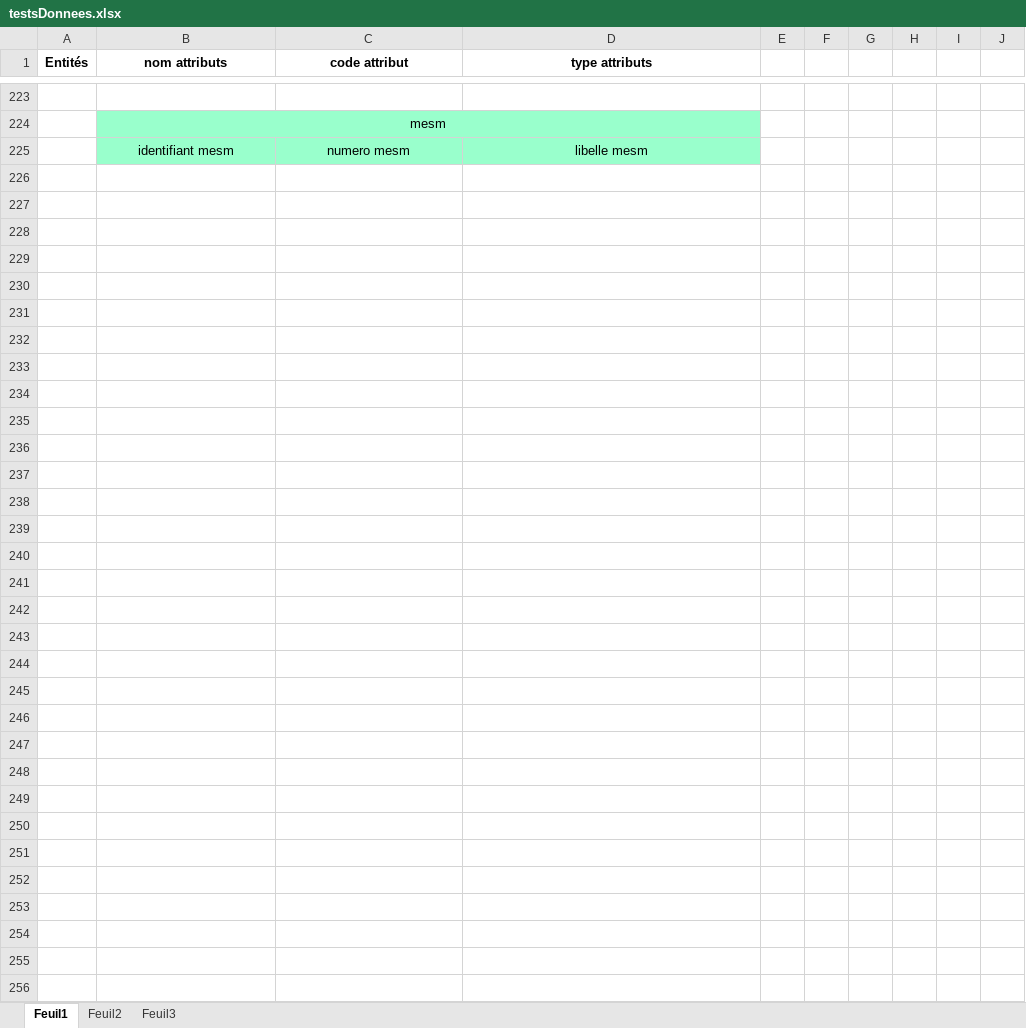
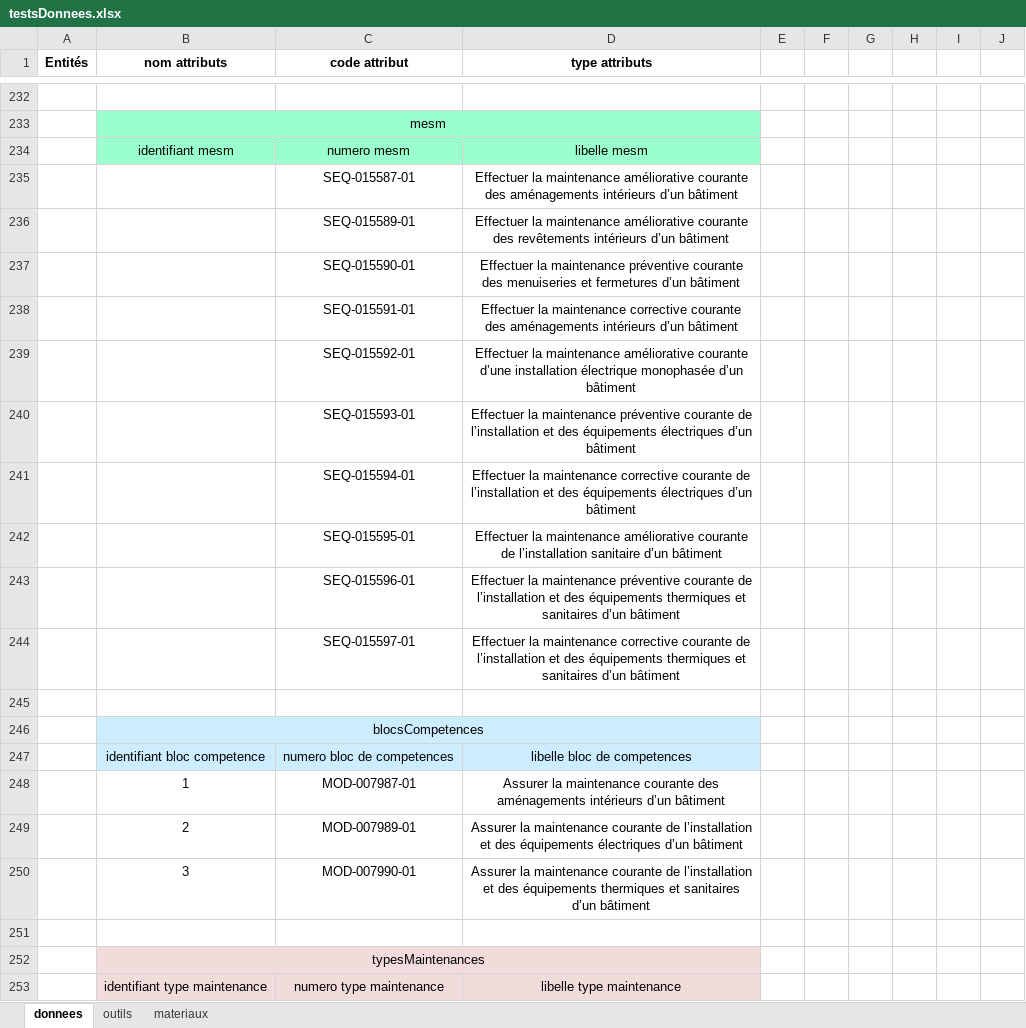
Before and after one commit to tancraft/Stage, an Excel workbook: DOCS/testsDonnees.xlsx, sheet donnees, drawn as a sheet; only a part is shown, gaps mark what is left out; values as stored, in another font and other column widths than the file's, no borders; the diff covers the shown part only; the diff names each change by its address in the sheet, - before the commit and + after, or states it on an @@ line.

Commit message:
25/02/2021 11:28:11,36

```diff
--- a/DOCS/testsDonnees.xlsx (sheet donnees)
+++ b/DOCS/testsDonnees.xlsx (sheet donnees)
-sheet tab: Feuil1
+sheet tab: donnees
-sheet tab: Feuil2
+sheet tab: outils
-sheet tab: Feuil3
+sheet tab: materiaux
+row 235:  |  | SEQ-015587-01 | Effectuer la maintenance améliorative courante des aménagements intérieurs d’un bâtiment
+row 236:  |  | SEQ-015589-01 | Effectuer la maintenance améliorative courante des revêtements intérieurs d’un bâtiment
+row 237:  |  | SEQ-015590-01 | Effectuer la maintenance préventive courante des menuiseries et fermetures d’un bâtiment
+row 238:  |  | SEQ-015591-01 | Effectuer la maintenance corrective courante des aménagements intérieurs d’un bâtiment
+row 239:  |  | SEQ-015592-01 | Effectuer la maintenance améliorative courante d’une installation électrique monophasée d’un bâtiment
+row 240:  |  | SEQ-015593-01 | Effectuer la maintenance préventive courante de l’installation et des équipements électriques d’un bâtiment
+row 241:  |  | SEQ-015594-01 | Effectuer la maintenance corrective courante de l’installation et des équipements électriques d’un bâtiment
+row 242:  |  | SEQ-015595-01 | Effectuer la maintenance améliorative courante de l’installation sanitaire d’un bâtiment
+row 243:  |  | SEQ-015596-01 | Effectuer la maintenance préventive courante de l’installation et des équipements thermiques et sanitaires d’un bâtiment
+row 244:  |  | SEQ-015597-01 | Effectuer la maintenance corrective courante de l’installation et des équipements thermiques et sanitaires d’un bâtiment
+row 245: (empty)
+row 246:  | blocsCompetences
+row 247:  | identifiant bloc competence | numero bloc de competences | libelle bloc de competences
+row 248:  | 1 | MOD-007987-01 | Assurer la maintenance courante des aménagements intérieurs d’un bâtiment
+row 249:  | 2 | MOD-007989-01 | Assurer la maintenance courante de l’installation et des équipements électriques d’un bâtiment
+row 250:  | 3 | MOD-007990-01 | Assurer la maintenance courante de l’installation et des équipements thermiques et sanitaires d’un bâtiment
+row 251: (empty)
+row 252:  | typesMaintenances
+row 253:  | identifiant type maintenance | numero type maintenance | libelle type maintenance
```
Also changed, not shown: 329 added rows and 26 edited cells elsewhere in this sheet, sheet materiaux, sheet outils.
